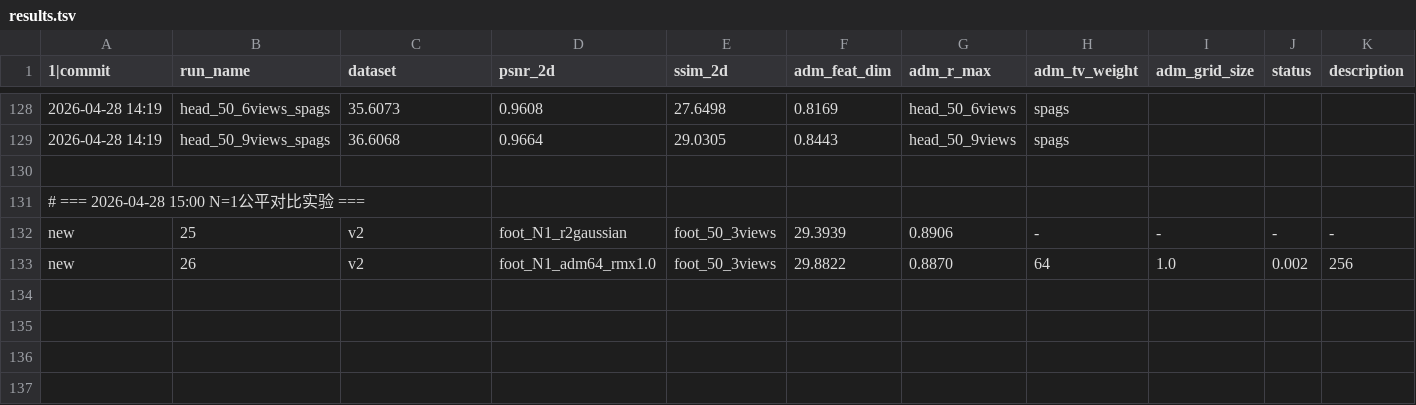
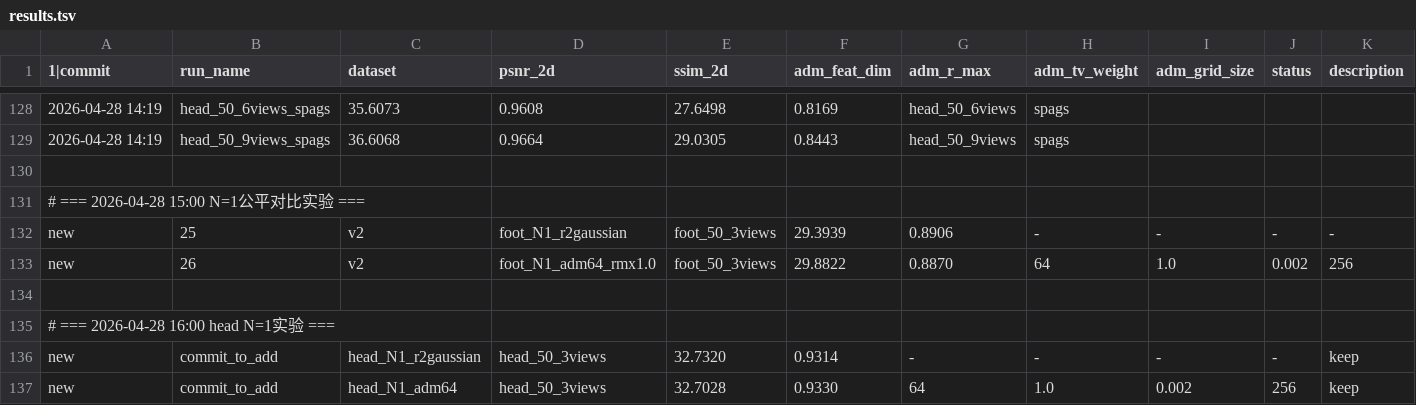
Before and after one commit to hqy2020/SPAGS, a TSV file: cc-agent/autoresearch/results.tsv, drawn as a sheet; only a part is shown, gaps mark what is left out; rows hold the shown columns only; the diff names each change by its address in the sheet, - before the commit and + after, or states it on an @@ line.

Commit message:
autoresearch 16:00: 🔑 head N=1公平对比 — head真实基线修正! r2gaussian(N=1)=32.73(非31.17), ADM(N=1)=32.70(-0.03dB零增益); skill更新; head旧+0.14dB修正为-0.03dB

```diff
--- a/cc-agent/autoresearch/results.tsv
+++ b/cc-agent/autoresearch/results.tsv
+row 134: (empty)
+row 135: # === 2026-04-28 16:00 head N=1实验 ===
+row 136: new | commit_to_add | head_N1_r2gaussian | head_50_3views | 32.7320 | 0.9314 | - | - | - | - | keep
+row 137: new | commit_to_add | head_N1_adm64 | head_50_3views | 32.7028 | 0.9330 | 64 | 1.0 | 0.002 | 256 | keep
```
Also changed, not shown: 5 other files.
